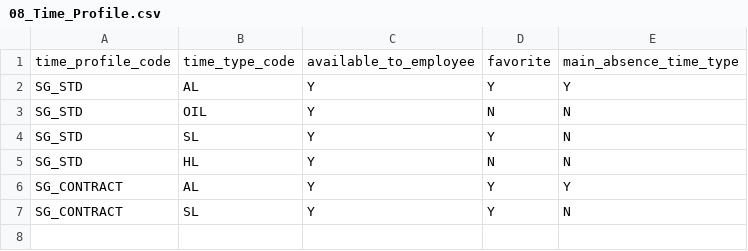
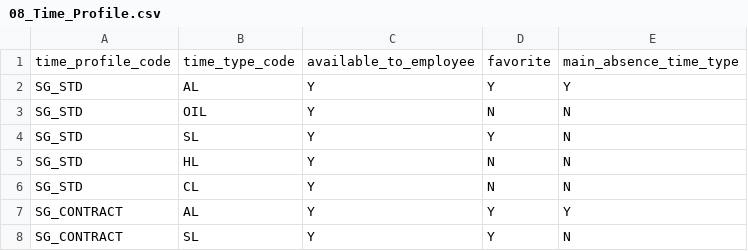
Before and after one commit to teamphi2026/hackathon-team-phi, a CSV file: hr_data/08_Time_Profile.csv, drawn as a sheet; the diff names each change by its address in the sheet, - before the commit and + after, or states it on an @@ line.

Commit message:
feat: approval state machine + action tools + tests (task 5)
Also fix data gap: add CL to SG_STD time profile so Childcare Leave is bookable.

```diff
--- a/hr_data/08_Time_Profile.csv
+++ b/hr_data/08_Time_Profile.csv
+row 6: SG_STD | CL | Y | N | N
```
Also changed, not shown: 3 other files.
